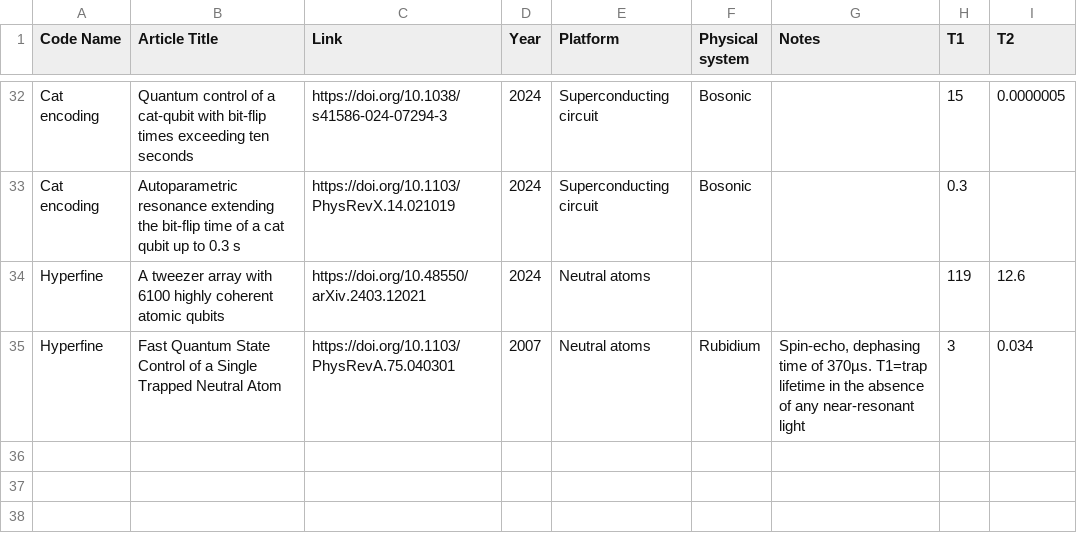
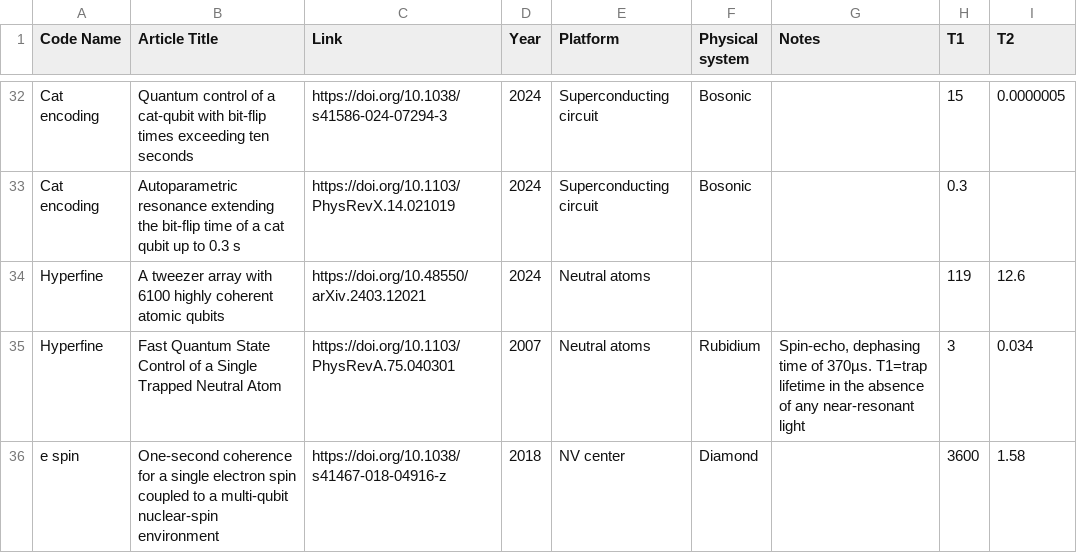
Before and after one commit to francois-marie/awesome-quantum-computing-experiments, a CSV file: data/physical_qubits.csv, drawn as a sheet; only a part is shown, gaps mark what is left out.

```diff
--- a/data/physical_qubits.csv
+++ b/data/physical_qubits.csv
@@ -35 +35,2 @@
 "Hyperfine","Fast Quantum State Control of a Single Trapped Neutral Atom","https://doi.org/10.1103/PhysRevA.75.040301","2007","Neutral atoms","Rubidium","Spin-echo, dephasing time of 370µs. T1=trap lifetime in the absence of any near-resonant light","3","0.034"
+"e spin","One-second coherence for a single electron spin coupled to a multi-qubit nuclear-spin environment","https://doi.org/10.1038/s41467-018-04916-z","2018","NV center","Diamond","","3600","1.58"
```
Also changed, not shown: 8 other files.
